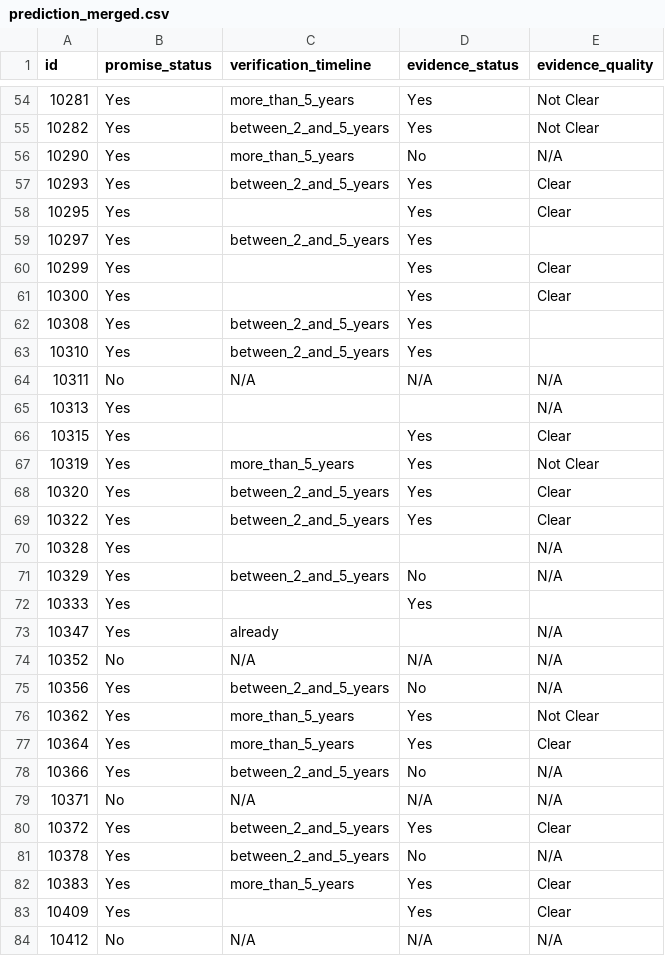
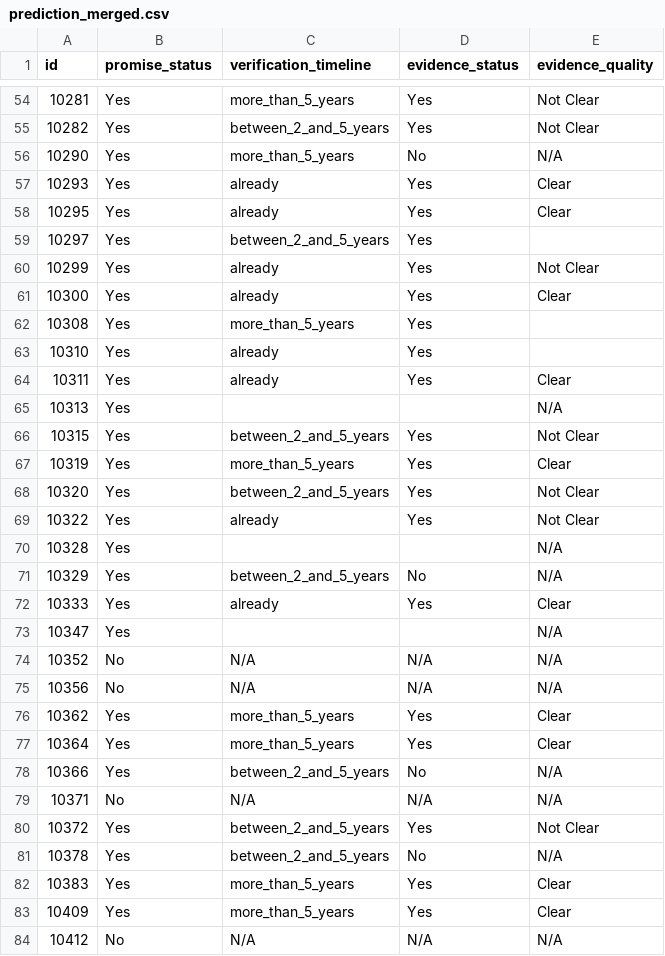
Before and after one commit to dawn41205/Senior-Project, a CSV file: dataset/week14/week14_1/prediction_merged.csv, drawn as a sheet; only a part is shown, gaps mark what is left out; the diff covers the shown part only.

```diff
--- a/dataset/week14/week14_1/prediction_merged.csv
+++ b/dataset/week14/week14_1/prediction_merged.csv
@@ -56,22 +56,22 @@
 10290,Yes,more_than_5_years,No,N/A
-10293,Yes,between_2_and_5_years,Yes,Clear
-10295,Yes,,Yes,Clear
+10293,Yes,already,Yes,Clear
+10295,Yes,already,Yes,Clear
 10297,Yes,between_2_and_5_years,Yes,
-10299,Yes,,Yes,Clear
-10300,Yes,,Yes,Clear
-10308,Yes,between_2_and_5_years,Yes,
-10310,Yes,between_2_and_5_years,Yes,
-10311,No,N/A,N/A,N/A
+10299,Yes,already,Yes,Not Clear
+10300,Yes,already,Yes,Clear
+10308,Yes,more_than_5_years,Yes,
+10310,Yes,already,Yes,
+10311,Yes,already,Yes,Clear
 10313,Yes,,,N/A
-10315,Yes,,Yes,Clear
-10319,Yes,more_than_5_years,Yes,Not Clear
-10320,Yes,between_2_and_5_years,Yes,Clear
-10322,Yes,between_2_and_5_years,Yes,Clear
+10315,Yes,between_2_and_5_years,Yes,Not Clear
+10319,Yes,more_than_5_years,Yes,Clear
+10320,Yes,between_2_and_5_years,Yes,Not Clear
+10322,Yes,already,Yes,Not Clear
 10328,Yes,,,N/A
 10329,Yes,between_2_and_5_years,No,N/A
-10333,Yes,,Yes,
-10347,Yes,already,,N/A
+10333,Yes,already,Yes,Clear
+10347,Yes,,,N/A
 10352,No,N/A,N/A,N/A
-10356,Yes,between_2_and_5_years,No,N/A
-10362,Yes,more_than_5_years,Yes,Not Clear
+10356,No,N/A,N/A,N/A
+10362,Yes,more_than_5_years,Yes,Clear
 10364,Yes,more_than_5_years,Yes,Clear
@@ -79,6 +79,6 @@
 10371,No,N/A,N/A,N/A
-10372,Yes,between_2_and_5_years,Yes,Clear
+10372,Yes,between_2_and_5_years,Yes,Not Clear
 10378,Yes,between_2_and_5_years,No,N/A
 10383,Yes,more_than_5_years,Yes,Clear
-10409,Yes,,Yes,Clear
+10409,Yes,more_than_5_years,Yes,Clear
 10412,No,N/A,N/A,N/A
```
Also changed, not shown: 173 edited cells elsewhere in this file, 7 other files.
